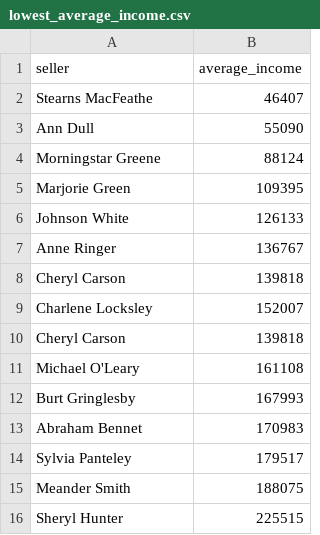
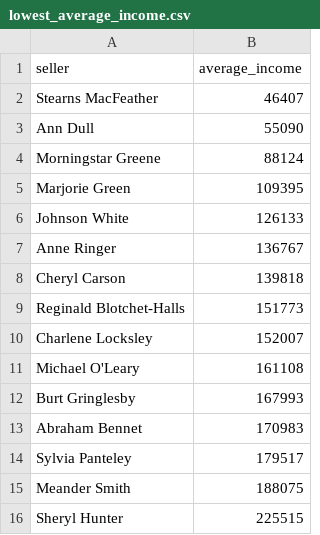
Before and after one commit to Andrash2025/moscow-data-analyst-project-92, a CSV file: lowest_average_income.csv, drawn as a sheet.

Commit message:
Add files via upload

```diff
--- a/lowest_average_income.csv
+++ b/lowest_average_income.csv
@@ -1,3 +1,3 @@
 "seller","average_income"
-Stearns MacFeathe,46407
+Stearns MacFeather,46407
 Ann Dull,55090
@@ -8,4 +8,4 @@ Anne Ringer,136767
 Cheryl Carson,139818
+Reginald Blotchet-Halls,151773
 Charlene Locksley,152007
-Cheryl Carson,139818
 Michael O'Leary,161108
```
